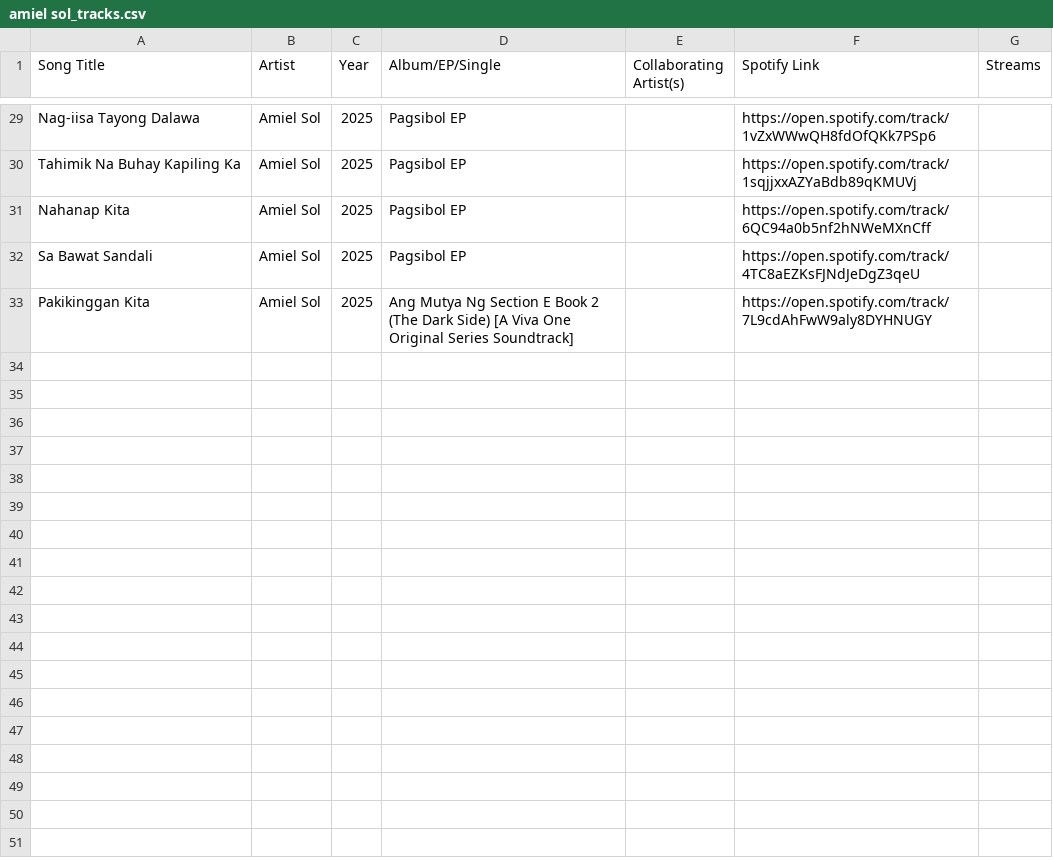
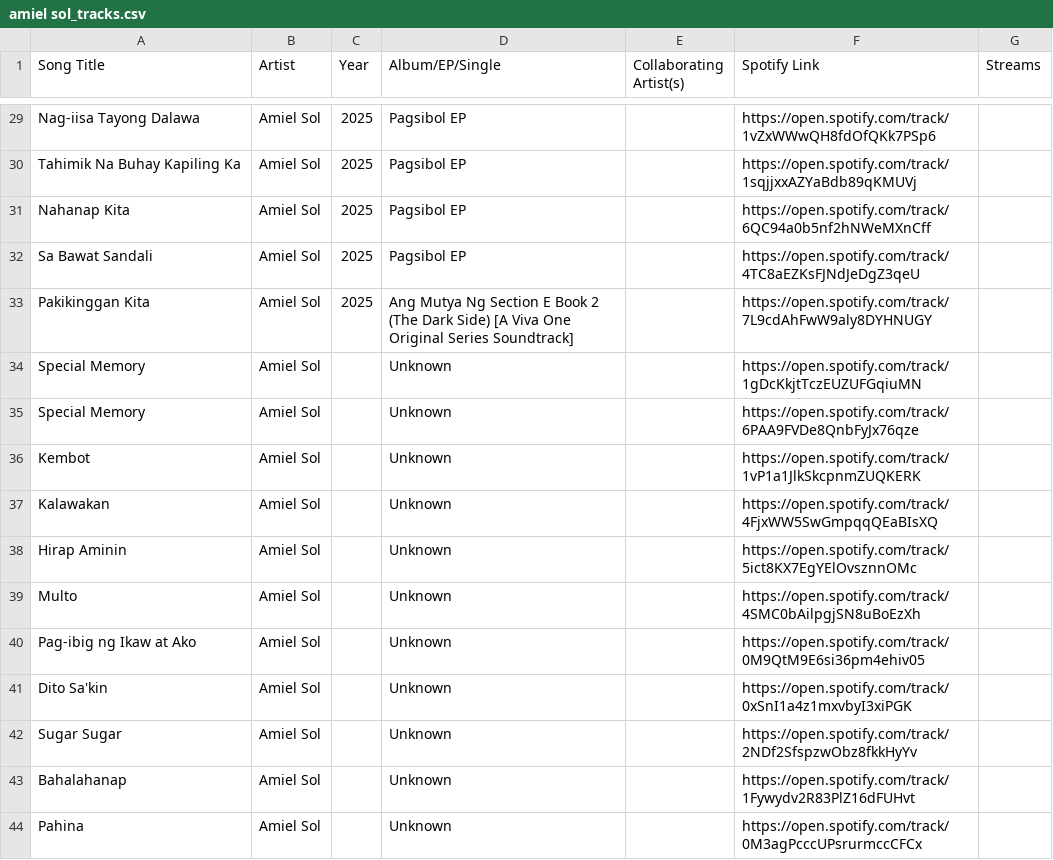
Before and after one commit to ecaps24/sb19-analytics, a CSV file: amiel sol_tracks.csv, drawn as a sheet; only a part is shown, gaps mark what is left out.

```diff
--- a/amiel sol_tracks.csv
+++ b/amiel sol_tracks.csv
@@ -33 +33,12 @@ Sa Bawat Sandali;Amiel Sol;2025;Pagsibol EP;;https://open.spotify.com/track/4TC8
 Pakikinggan Kita;Amiel Sol;2025;Ang Mutya Ng Section E Book 2 (The Dark Side) [A Viva One Original Series Soundtrack];;https://open.spotify.com/track/7L9cdAhFwW9aly8DYHNUGY;
+Special Memory;Amiel Sol;;Unknown;;https://open.spotify.com/track/1gDcKkjtTczEUZUFGqiuMN;
+Special Memory;Amiel Sol;;Unknown;;https://open.spotify.com/track/6PAA9FVDe8QnbFyJx76qze;
+Kembot;Amiel Sol;;Unknown;;https://open.spotify.com/track/1vP1a1JlkSkcpnmZUQKERK;
+Kalawakan;Amiel Sol;;Unknown;;https://open.spotify.com/track/4FjxWW5SwGmpqqQEaBIsXQ;
+Hirap Aminin;Amiel Sol;;Unknown;;https://open.spotify.com/track/5ict8KX7EgYElOvsznnOMc;
+Multo;Amiel Sol;;Unknown;;https://open.spotify.com/track/4SMC0bAilpgjSN8uBoEzXh;
+Pag-ibig ng Ikaw at Ako;Amiel Sol;;Unknown;;https://open.spotify.com/track/0M9QtM9E6si36pm4ehiv05;
+Dito Sa'kin;Amiel Sol;;Unknown;;https://open.spotify.com/track/0xSnI1a4z1mxvbyI3xiPGK;
+Sugar Sugar;Amiel Sol;;Unknown;;https://open.spotify.com/track/2NDf2SfspzwObz8fkkHyYv;
+Bahalahanap;Amiel Sol;;Unknown;;https://open.spotify.com/track/1Fywydv2R83PlZ16dFUHvt;
+Pahina;Amiel Sol;;Unknown;;https://open.spotify.com/track/0M3agPcccUPsrurmccCFCx;
```
Also changed, not shown: 1621_tracks.csv, eraserheads_tracks.csv, 23 other files.
